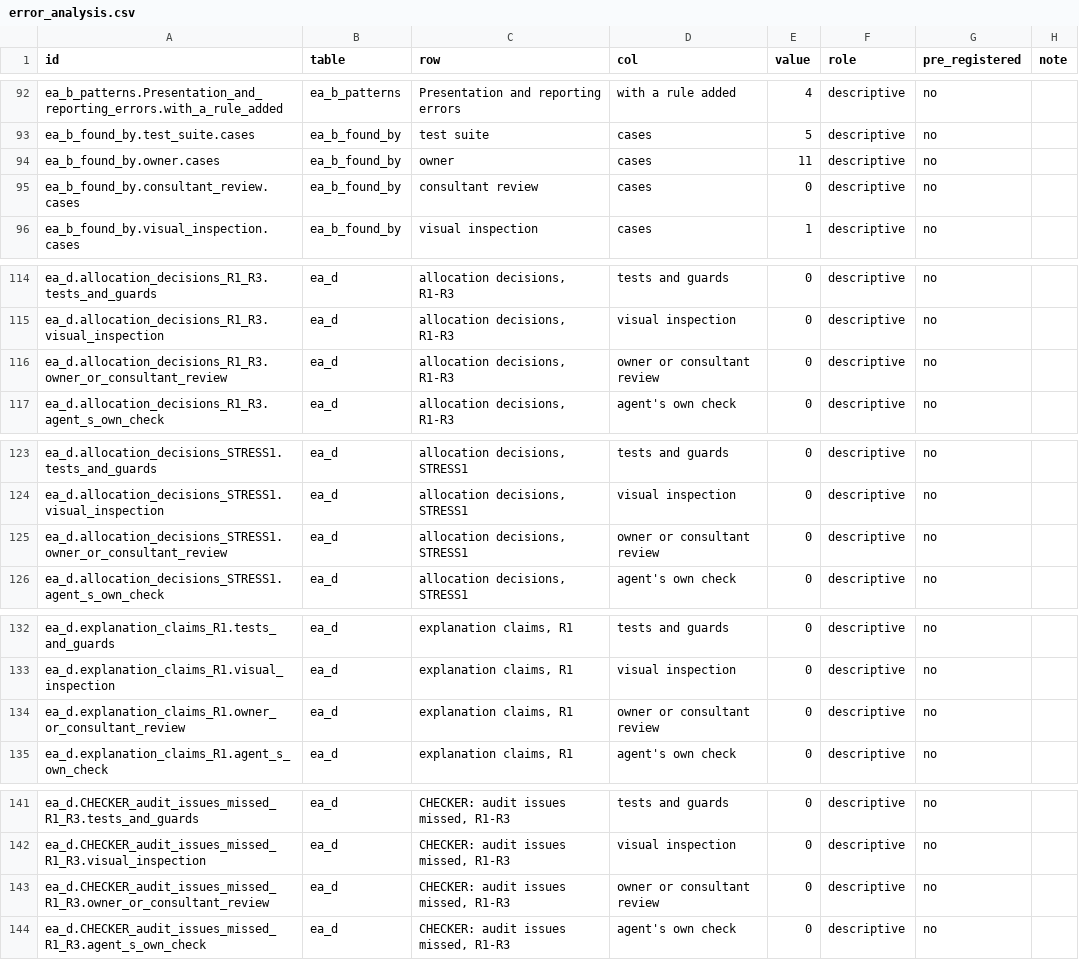
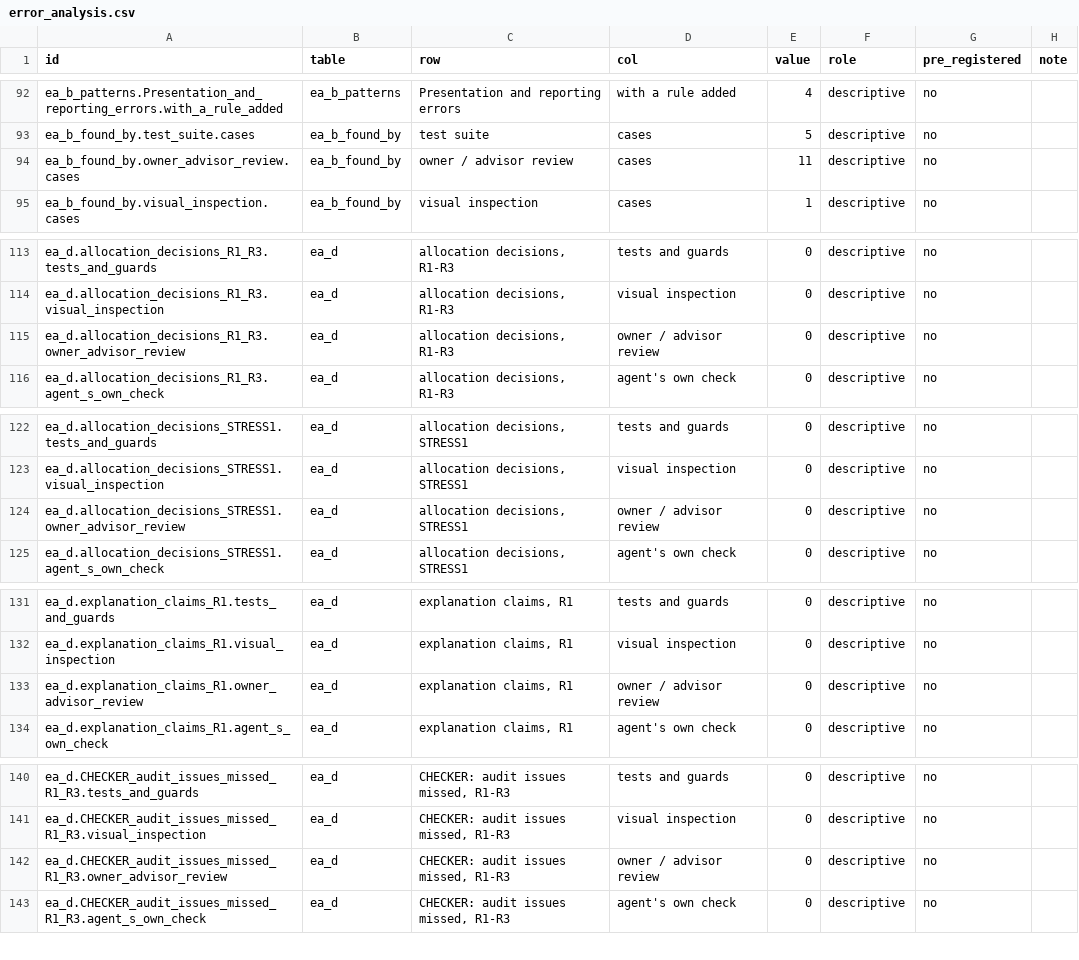
Before and after one commit to fabriziosaba04/hospital_resource_allocations, a CSV file: results/analysis/error_analysis.csv, drawn as a sheet; only a part is shown, gaps mark what is left out; the diff covers the shown part only.

```diff
--- a/results/analysis/error_analysis.csv
+++ b/results/analysis/error_analysis.csv
@@ -93,4 +93,3 @@ ea_b_patterns.Presentation_and_reporting_errors.with_a_rule_added,ea_b_patterns,
 ea_b_found_by.test_suite.cases,ea_b_found_by,test suite,cases,5,descriptive,no,
-ea_b_found_by.owner.cases,ea_b_found_by,owner,cases,11,descriptive,no,
-ea_b_found_by.consultant_review.cases,ea_b_found_by,consultant review,cases,0,descriptive,no,
+ea_b_found_by.owner_advisor_review.cases,ea_b_found_by,owner / advisor review,cases,11,descriptive,no,
 ea_b_found_by.visual_inspection.cases,ea_b_found_by,visual inspection,cases,1,descriptive,no,
@@ -115,3 +114,3 @@ ea_d.allocation_decisions_R1_R3.tests_and_guards,ea_d,"allocation decisions, R1-
 ea_d.allocation_decisions_R1_R3.visual_inspection,ea_d,"allocation decisions, R1-R3",visual inspection,0,descriptive,no,
-ea_d.allocation_decisions_R1_R3.owner_or_consultant_review,ea_d,"allocation decisions, R1-R3",owner or consultant review,0,descriptive,no,
+ea_d.allocation_decisions_R1_R3.owner_advisor_review,ea_d,"allocation decisions, R1-R3",owner / advisor review,0,descriptive,no,
 ea_d.allocation_decisions_R1_R3.agent_s_own_check,ea_d,"allocation decisions, R1-R3",agent's own check,0,descriptive,no,
@@ -124,3 +123,3 @@ ea_d.allocation_decisions_STRESS1.tests_and_guards,ea_d,"allocation decisions, S
 ea_d.allocation_decisions_STRESS1.visual_inspection,ea_d,"allocation decisions, STRESS1",visual inspection,0,descriptive,no,
-ea_d.allocation_decisions_STRESS1.owner_or_consultant_review,ea_d,"allocation decisions, STRESS1",owner or consultant review,0,descriptive,no,
+ea_d.allocation_decisions_STRESS1.owner_advisor_review,ea_d,"allocation decisions, STRESS1",owner / advisor review,0,descriptive,no,
 ea_d.allocation_decisions_STRESS1.agent_s_own_check,ea_d,"allocation decisions, STRESS1",agent's own check,0,descriptive,no,
@@ -133,3 +132,3 @@ ea_d.explanation_claims_R1.tests_and_guards,ea_d,"explanation claims, R1",tests
 ea_d.explanation_claims_R1.visual_inspection,ea_d,"explanation claims, R1",visual inspection,0,descriptive,no,
-ea_d.explanation_claims_R1.owner_or_consultant_review,ea_d,"explanation claims, R1",owner or consultant review,0,descriptive,no,
+ea_d.explanation_claims_R1.owner_advisor_review,ea_d,"explanation claims, R1",owner / advisor review,0,descriptive,no,
 ea_d.explanation_claims_R1.agent_s_own_check,ea_d,"explanation claims, R1",agent's own check,0,descriptive,no,
@@ -142,3 +141,3 @@ ea_d.CHECKER_audit_issues_missed_R1_R3.tests_and_guards,ea_d,"CHECKER: audit iss
 ea_d.CHECKER_audit_issues_missed_R1_R3.visual_inspection,ea_d,"CHECKER: audit issues missed, R1-R3",visual inspection,0,descriptive,no,
-ea_d.CHECKER_audit_issues_missed_R1_R3.owner_or_consultant_review,ea_d,"CHECKER: audit issues missed, R1-R3",owner or consultant review,0,descriptive,no,
+ea_d.CHECKER_audit_issues_missed_R1_R3.owner_advisor_review,ea_d,"CHECKER: audit issues missed, R1-R3",owner / advisor review,0,descriptive,no,
 ea_d.CHECKER_audit_issues_missed_R1_R3.agent_s_own_check,ea_d,"CHECKER: audit issues missed, R1-R3",agent's own check,0,descriptive,no,
```
Also changed, not shown: 18 edited cells elsewhere in this file, results/analysis/ERROR_NUMBERS.csv, results/analysis/error_register.csv, 6 other files.
